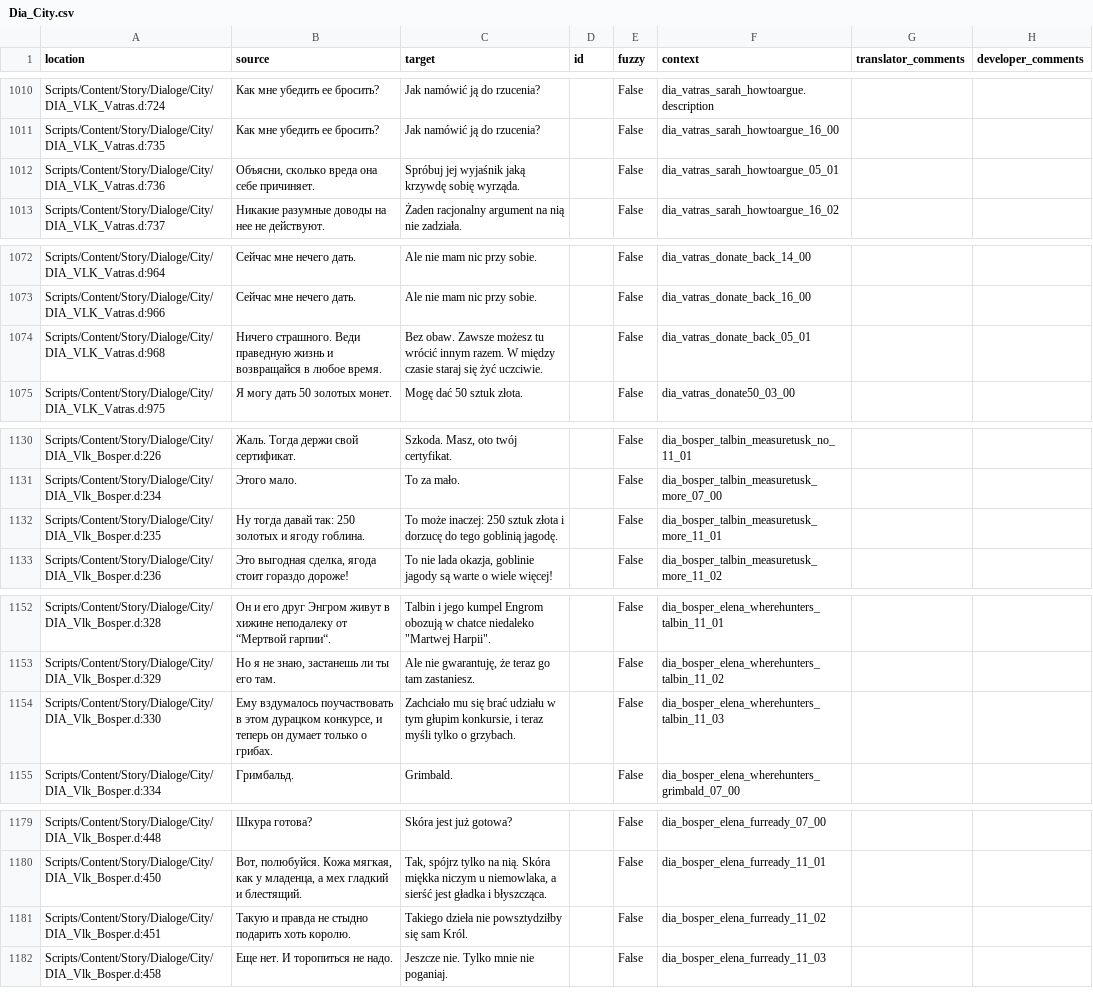
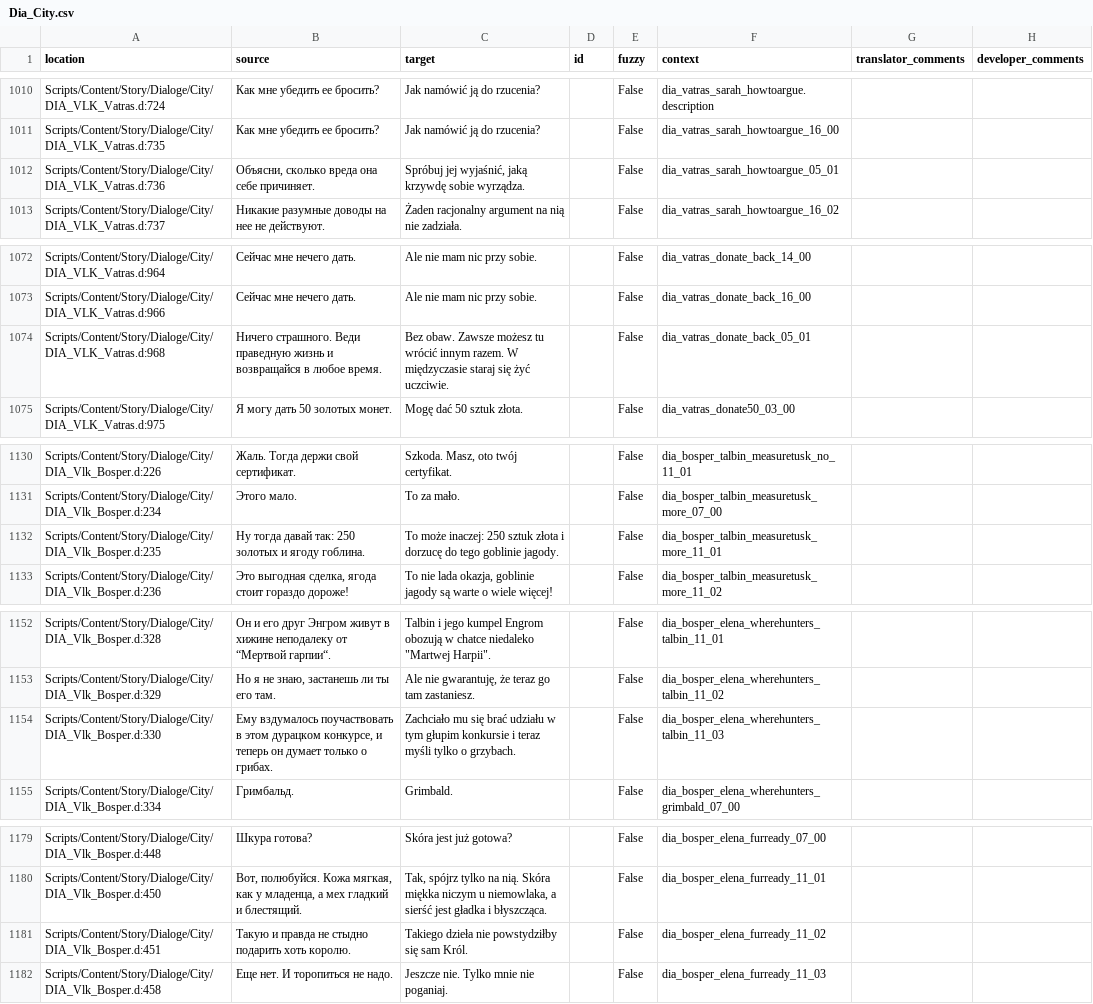
Before and after one commit to auronen/Mushroomers-Gothic-II-NoR-Mod-, a CSV file: .translations/pl/Dia_City.csv, drawn as a sheet; only a part is shown, gaps mark what is left out; the diff covers the shown part only.

```diff
--- a/.translations/pl/Dia_City.csv
+++ b/.translations/pl/Dia_City.csv
@@ -1011,3 +1011,3 @@
 "Scripts/Content/Story/Dialoge/City/DIA_VLK_Vatras.d:735","Как мне убедить ее бросить?","Jak namówić ją do rzucenia?","","False","dia_vatras_sarah_howtoargue_16_00","",""
-"Scripts/Content/Story/Dialoge/City/DIA_VLK_Vatras.d:736","Объясни, сколько вреда она себе причиняет.","Spróbuj jej wyjaśnik jaką krzywdę sobię wyrząda.","","False","dia_vatras_sarah_howtoargue_05_01","",""
+"Scripts/Content/Story/Dialoge/City/DIA_VLK_Vatras.d:736","Объясни, сколько вреда она себе причиняет.","Spróbuj jej wyjaśnić, jaką krzywdę sobie wyrządza.","","False","dia_vatras_sarah_howtoargue_05_01","",""
 "Scripts/Content/Story/Dialoge/City/DIA_VLK_Vatras.d:737","Никакие разумные доводы на нее не действуют.","Żaden racjonalny argument na nią nie zadziała.","","False","dia_vatras_sarah_howtoargue_16_02","",""
@@ -1073,3 +1073,3 @@
 "Scripts/Content/Story/Dialoge/City/DIA_VLK_Vatras.d:966","Сейчас мне нечего дать.","Ale nie mam nic przy sobie.","","False","dia_vatras_donate_back_16_00","",""
-"Scripts/Content/Story/Dialoge/City/DIA_VLK_Vatras.d:968","Ничего страшного. Веди праведную жизнь и возвращайся в любое время.","Bez obaw. Zawsze możesz tu wrócić innym razem. W między czasie staraj się żyć uczciwie.","","False","dia_vatras_donate_back_05_01","",""
+"Scripts/Content/Story/Dialoge/City/DIA_VLK_Vatras.d:968","Ничего страшного. Веди праведную жизнь и возвращайся в любое время.","Bez obaw. Zawsze możesz tu wrócić innym razem. W międzyczasie staraj się żyć uczciwie.","","False","dia_vatras_donate_back_05_01","",""
 "Scripts/Content/Story/Dialoge/City/DIA_VLK_Vatras.d:975","Я могу дать 50 золотых монет.","Mogę dać 50 sztuk złota.","","False","dia_vatras_donate50_03_00","",""
@@ -1131,3 +1131,3 @@
 "Scripts/Content/Story/Dialoge/City/DIA_Vlk_Bosper.d:234","Этого мало.","To za mało.","","False","dia_bosper_talbin_measuretusk_more_07_00","",""
-"Scripts/Content/Story/Dialoge/City/DIA_Vlk_Bosper.d:235","Ну тогда давай так: 250 золотых и ягоду гоблина.","To może inaczej: 250 sztuk złota i dorzucę do tego goblinią jagodę.","","False","dia_bosper_talbin_measuretusk_more_11_01","",""
+"Scripts/Content/Story/Dialoge/City/DIA_Vlk_Bosper.d:235","Ну тогда давай так: 250 золотых и ягоду гоблина.","To może inaczej: 250 sztuk złota i dorzucę do tego goblinie jagody.","","False","dia_bosper_talbin_measuretusk_more_11_01","",""
 "Scripts/Content/Story/Dialoge/City/DIA_Vlk_Bosper.d:236","Это выгодная сделка, ягода стоит гораздо дороже!","To nie lada okazja, goblinie jagody są warte o wiele więcej!","","False","dia_bosper_talbin_measuretusk_more_11_02","",""
@@ -1153,3 +1153,3 @@
 "Scripts/Content/Story/Dialoge/City/DIA_Vlk_Bosper.d:329","Но я не знаю, застанешь ли ты его там.","Ale nie gwarantuję, że teraz go tam zastaniesz.","","False","dia_bosper_elena_wherehunters_talbin_11_02","",""
-"Scripts/Content/Story/Dialoge/City/DIA_Vlk_Bosper.d:330","Ему вздумалось поучаствовать в этом дурацком конкурсе, и теперь он думает только о грибах.","Zachciało mu się brać udziału w tym głupim konkursie, i teraz myśli tylko o grzybach.","","False","dia_bosper_elena_wherehunters_talbin_11_03","",""
+"Scripts/Content/Story/Dialoge/City/DIA_Vlk_Bosper.d:330","Ему вздумалось поучаствовать в этом дурацком конкурсе, и теперь он думает только о грибах.","Zachciało mu się brać udziału w tym głupim konkursie i teraz myśli tylko o grzybach.","","False","dia_bosper_elena_wherehunters_talbin_11_03","",""
 "Scripts/Content/Story/Dialoge/City/DIA_Vlk_Bosper.d:334","Гримбальд.","Grimbald.","","False","dia_bosper_elena_wherehunters_grimbald_07_00","",""
@@ -1180,3 +1180,3 @@
 "Scripts/Content/Story/Dialoge/City/DIA_Vlk_Bosper.d:450","Вот, полюбуйся. Кожа мягкая, как у младенца, а мех гладкий и блестящий.","Tak, spójrz tylko na nią. Skóra miękka niczym u niemowlaka, a sierść jest gładka i błyszcząca.","","False","dia_bosper_elena_furready_11_01","",""
-"Scripts/Content/Story/Dialoge/City/DIA_Vlk_Bosper.d:451","Такую и правда не стыдно подарить хоть королю.","Takiego dzieła nie powsztydziłby się sam Król.","","False","dia_bosper_elena_furready_11_02","",""
+"Scripts/Content/Story/Dialoge/City/DIA_Vlk_Bosper.d:451","Такую и правда не стыдно подарить хоть королю.","Takiego dzieła nie powstydziłby się sam Król.","","False","dia_bosper_elena_furready_11_02","",""
 "Scripts/Content/Story/Dialoge/City/DIA_Vlk_Bosper.d:458","Еще нет. И торопиться не надо.","Jeszcze nie. Tylko mnie nie poganiaj.","","False","dia_bosper_elena_furready_11_03","",""
```
Also changed, not shown: 31 edited cells elsewhere in this file.
